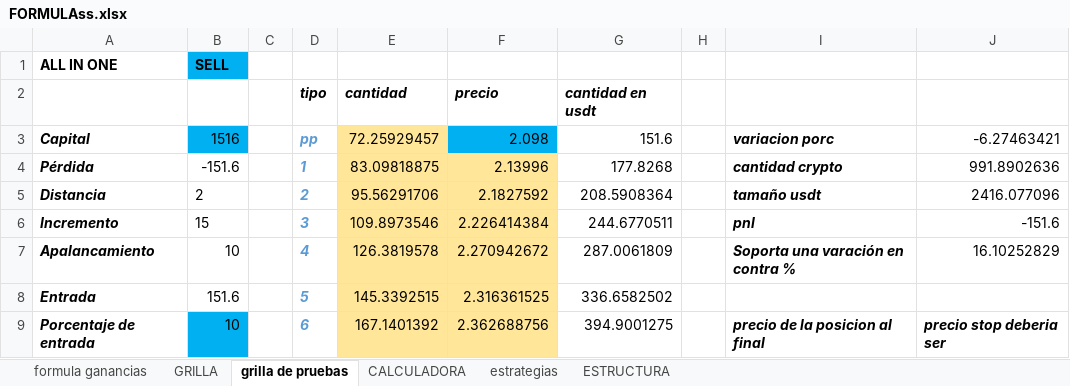
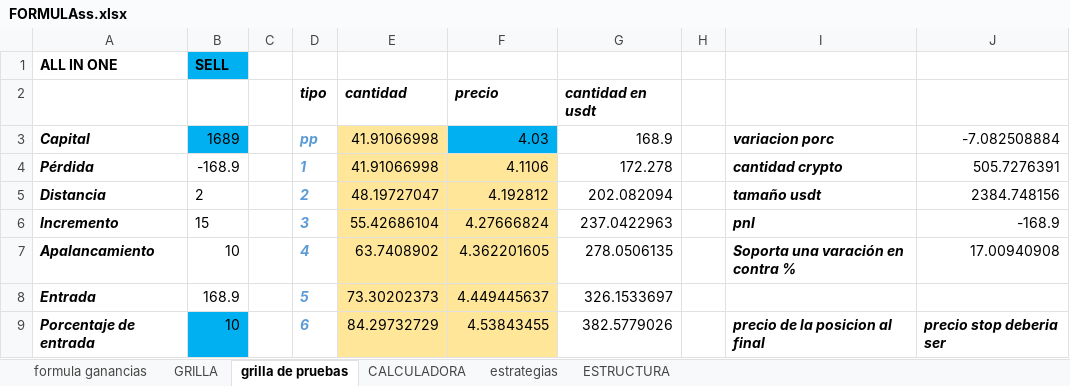
Before and after one commit to luisgomezzz/luchocrypto, an Excel workbook: SANTA3/FORMULAss.xlsx, sheet grilla de pruebas, drawn as a sheet; only a part is shown; values as stored, in another font and other column widths than the file's, no borders; conditional formats not drawn; the diff covers the shown part only; the diff names each change by its address in the sheet, - before the commit and + after, or states it on an @@ line.

```diff
--- a/SANTA3/FORMULAss.xlsx (sheet grilla de pruebas)
+++ b/SANTA3/FORMULAss.xlsx (sheet grilla de pruebas)
-B3: 1516
+B3: 1689
-E3: 72.25929457
+E3: 41.91066998
-F3: 2.098
+F3: 4.03
-G3: 151.6
+G3: 168.9
-J3: -6.27463421
+J3: -7.082508884
-B4: -151.6
+B4: -168.9
-E4: 83.09818875
+E4: 41.91066998
-F4: 2.13996
+F4: 4.1106
-G4: 177.8268
+G4: 172.278
-J4: 991.8902636
+J4: 505.7276391
-E5: 95.56291706
+E5: 48.19727047
-F5: 2.1827592
+F5: 4.192812
-G5: 208.5908364
+G5: 202.082094
-J5: 2416.077096
+J5: 2384.748156
-E6: 109.8973546
+E6: 55.42686104
-F6: 2.226414384
+F6: 4.27666824
-G6: 244.6770511
+G6: 237.0422963
-J6: -151.6
+J6: -168.9
-E7: 126.3819578
+E7: 63.7408902
-F7: 2.270942672
+F7: 4.362201605
-G7: 287.0061809
+G7: 278.0506135
-J7: 16.10252829
+J7: 17.00940908
-B8: 151.6
+B8: 168.9
-E8: 145.3392515
+E8: 73.30202373
-F8: 2.316361525
+F8: 4.449445637
-G8: 336.6582502
+G8: 326.1533697
-E9: 167.1401392
+E9: 84.29732729
-F9: 2.362688756
+F9: 4.53843455
-G9: 394.9001275
+G9: 382.5779026
```
Also changed, not shown: 1 added row, 1 removed row and 10 edited cells elsewhere in this sheet, sheet formula ganancias, 2 other files.
